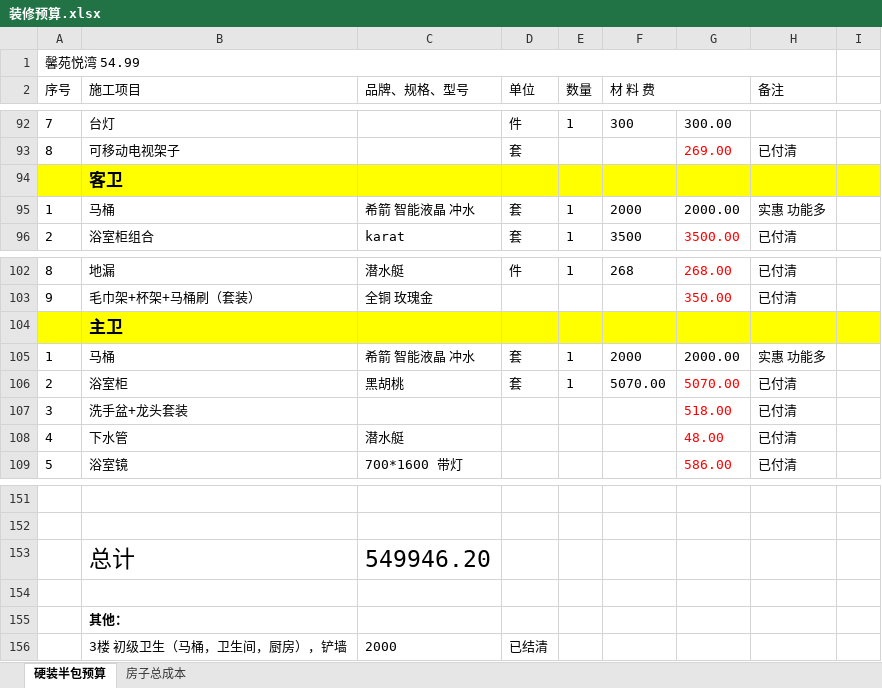
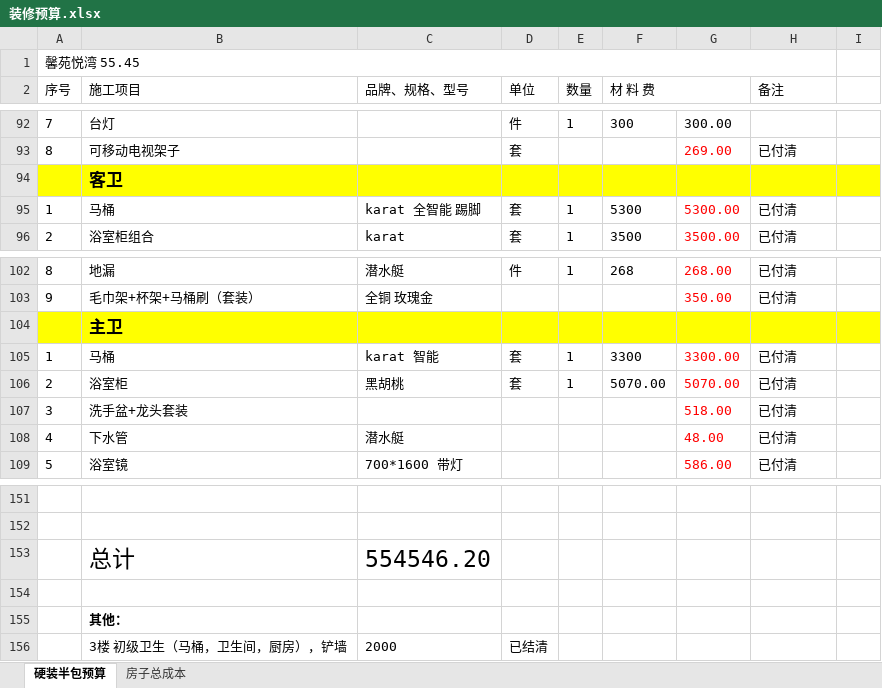
Before and after one commit to shilei-wang/waterdrop, an Excel workbook: common/iris 主要模块/装修预算.xlsx, sheet 硬装半包预算, drawn as a sheet; only a part is shown, gaps mark what is left out; values as stored, in another font and other column widths than the file's, no borders; the diff names each change by its address in the sheet, - before the commit and + after, or states it on an @@ line.

```diff
--- a/common/iris 主要模块/装修预算.xlsx (sheet 硬装半包预算)
+++ b/common/iris 主要模块/装修预算.xlsx (sheet 硬装半包预算)
-A1 (序号): 馨苑悦湾 54.99
+A1 (序号): 馨苑悦湾 55.45
-C95 (品牌、规格、型号): 希箭 智能液晶 冲水
+C95 (品牌、规格、型号): karat 全智能 踢脚
-F95 (材 料 费): 2000
+F95 (材 料 费): 5300
-G95: 2000.00
+G95: 5300.00
-G95 text colour: black
+G95 text colour: #FF0000
-H95 (备注): 实惠 功能多
+H95 (备注): 已付清
-C105 (品牌、规格、型号): 希箭 智能液晶 冲水
+C105 (品牌、规格、型号): karat 智能
-F105 (材 料 费): 2000
+F105 (材 料 费): 3300
-G105: 2000.00
+G105: 3300.00
-G105 text colour: black
+G105 text colour: #FF0000
-H105 (备注): 实惠 功能多
+H105 (备注): 已付清
-C153 (品牌、规格、型号): 549946.20
+C153 (品牌、规格、型号): 554546.20
```
